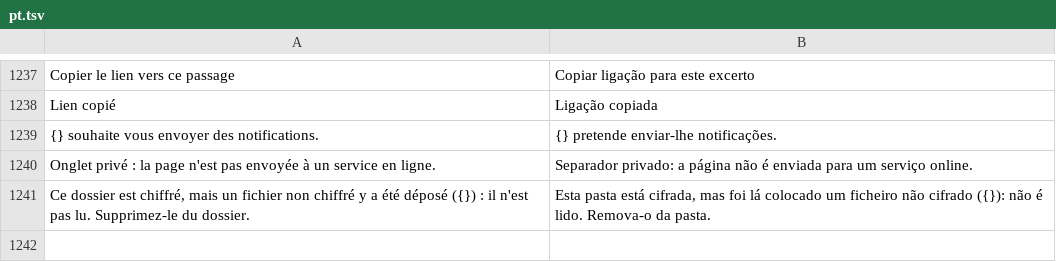
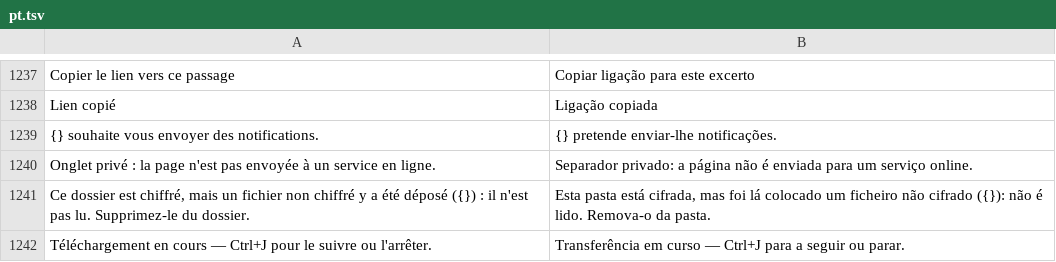
Before and after one commit to grassfieldhq/sanaga, a TSV file: assets/i18n/pt.tsv, drawn as a sheet; only a part is shown, gaps mark what is left out; the diff names each change by its address in the sheet, - before the commit and + after, or states it on an @@ line.

```diff
--- a/assets/i18n/pt.tsv
+++ b/assets/i18n/pt.tsv
+row 1242: Téléchargement en cours — Ctrl+J pour le suivre ou l'arrêter. | Transferência em curso — Ctrl+J para a seguir ou parar.
```
Also changed, not shown: assets/i18n/de.tsv, assets/i18n/en.tsv, 5 other files.
